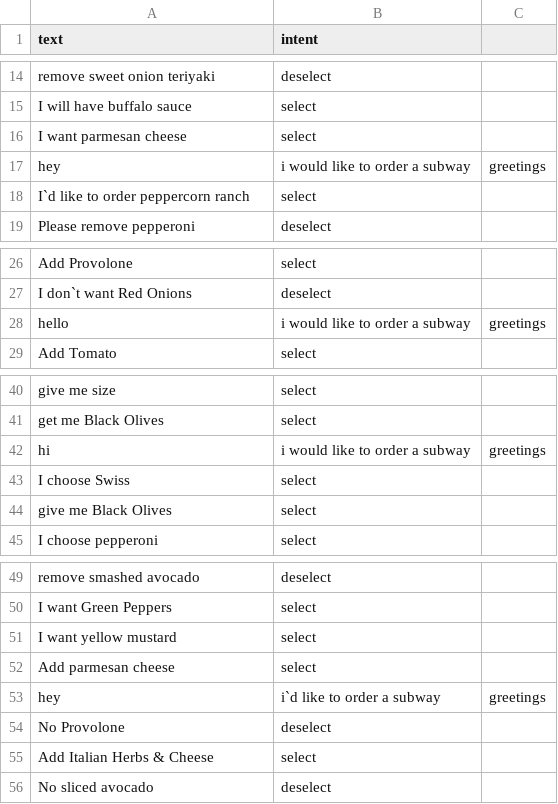
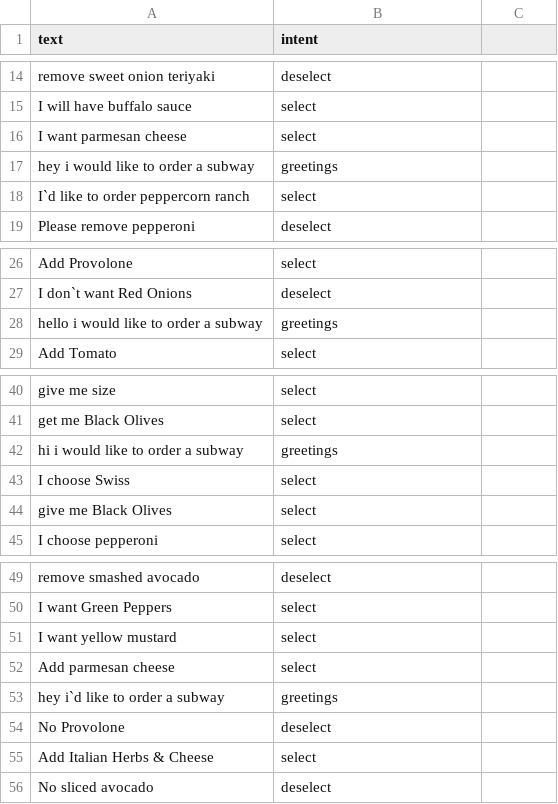
Before and after one commit to nvasu001/CS-733-Voice-Assistant-for-Food-Ordering, a CSV file: valid.csv, drawn as a sheet; only a part is shown, gaps mark what is left out; removed rows and columns are numbered as before the commit, all else as after; the diff names each change by its address in the sheet, - before the commit and + after, or states it on an @@ line.

Commit message:
Update valid.csv

```diff
--- a/valid.csv
+++ b/valid.csv
-row 17: hey | i would like to order a subway | greetings
+row 17: hey i would like to order a subway | greetings
-row 28: hello | i would like to order a subway | greetings
+row 28: hello i would like to order a subway | greetings
-row 42: hi | i would like to order a subway | greetings
+row 42: hi i would like to order a subway | greetings
-row 53: hey | i`d like to order a subway | greetings
+row 53: hey i`d like to order a subway | greetings
```
